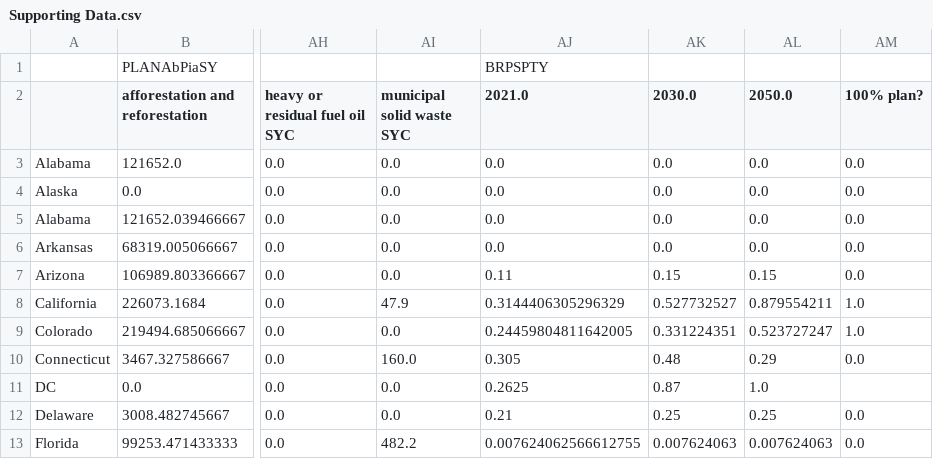
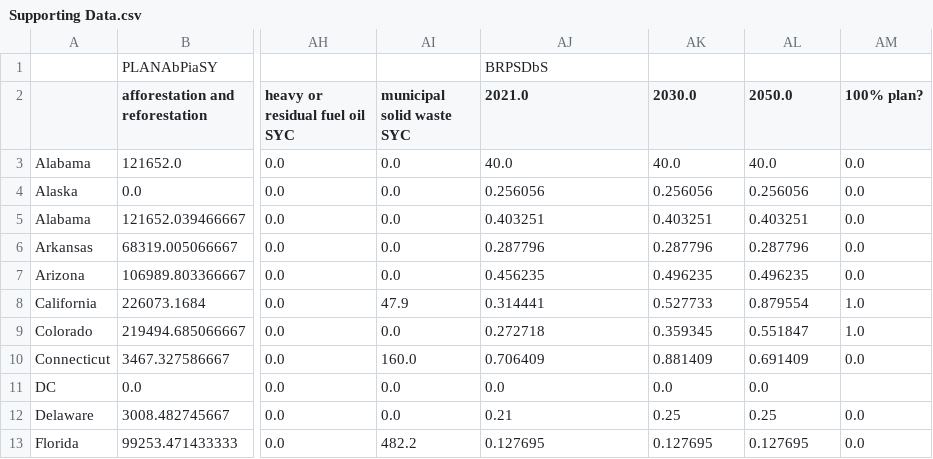
Before and after one commit to EnergyInnovation/eps-alabama, a CSV file: InputData/webappdata/Supporting Data.csv, drawn as a sheet; only a part is shown, gaps mark what is left out; the diff covers the shown part only; the diff names each change by its address in the sheet, - before the commit and + after, or states it on an @@ line.

```diff
--- a/InputData/webappdata/Supporting Data.csv
+++ b/InputData/webappdata/Supporting Data.csv
-AJ1 (2021.0): BRPSPTY
+AJ1 (2021.0): BRPSDbS
-AJ3 (2021.0): 0.0
+AJ3 (2021.0): 40.0
-AK3 (2030.0): 0.0
+AK3 (2030.0): 40.0
-AL3 (2050.0): 0.0
+AL3 (2050.0): 40.0
-AJ4 (2021.0): 0.0
+AJ4 (2021.0): 0.256056
-AK4 (2030.0): 0.0
+AK4 (2030.0): 0.256056
-AL4 (2050.0): 0.0
+AL4 (2050.0): 0.256056
-AJ5 (2021.0): 0.0
+AJ5 (2021.0): 0.403251
-AK5 (2030.0): 0.0
+AK5 (2030.0): 0.403251
-AL5 (2050.0): 0.0
+AL5 (2050.0): 0.403251
-AJ6 (2021.0): 0.0
+AJ6 (2021.0): 0.287796
-AK6 (2030.0): 0.0
+AK6 (2030.0): 0.287796
-AL6 (2050.0): 0.0
+AL6 (2050.0): 0.287796
-AJ7 (2021.0): 0.11
+AJ7 (2021.0): 0.456235
-AK7 (2030.0): 0.15
+AK7 (2030.0): 0.496235
-AL7 (2050.0): 0.15
+AL7 (2050.0): 0.496235
-AJ8 (2021.0): 0.3144406305296329
+AJ8 (2021.0): 0.314441
-AK8 (2030.0): 0.527732527
+AK8 (2030.0): 0.527733
-AL8 (2050.0): 0.879554211
+AL8 (2050.0): 0.879554
-AJ9 (2021.0): 0.24459804811642005
+AJ9 (2021.0): 0.272718
-AK9 (2030.0): 0.331224351
+AK9 (2030.0): 0.359345
-AL9 (2050.0): 0.523727247
+AL9 (2050.0): 0.551847
-AJ10 (2021.0): 0.305
+AJ10 (2021.0): 0.706409
-AK10 (2030.0): 0.48
+AK10 (2030.0): 0.881409
-AL10 (2050.0): 0.29
+AL10 (2050.0): 0.691409
-AJ11 (2021.0): 0.2625
+AJ11 (2021.0): 0.0
-AK11 (2030.0): 0.87
+AK11 (2030.0): 0.0
-AL11 (2050.0): 1.0
+AL11 (2050.0): 0.0
-AJ13 (2021.0): 0.007624062566612755
+AJ13 (2021.0): 0.127695
-AK13 (2030.0): 0.007624063
+AK13 (2030.0): 0.127695
-AL13 (2050.0): 0.007624063
+AL13 (2050.0): 0.127695
```
Also changed, not shown: 136 edited cells elsewhere in this file, InputData/indst/BIFUbC/BIFUbC-LPG-propane-or-butane.csv, 5 other files.
